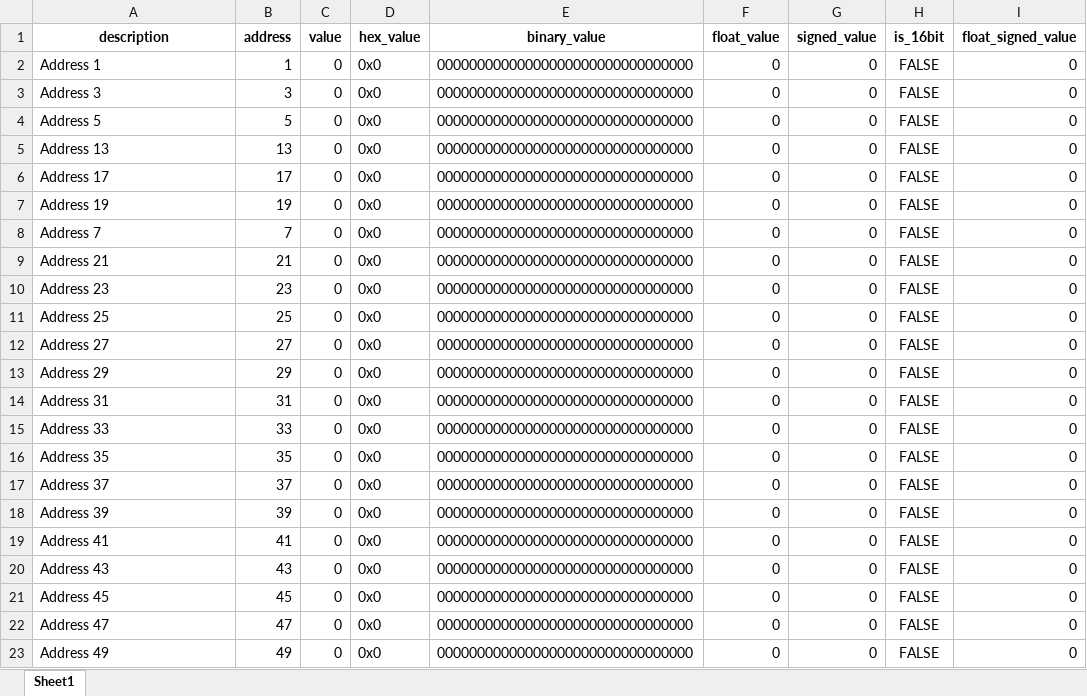
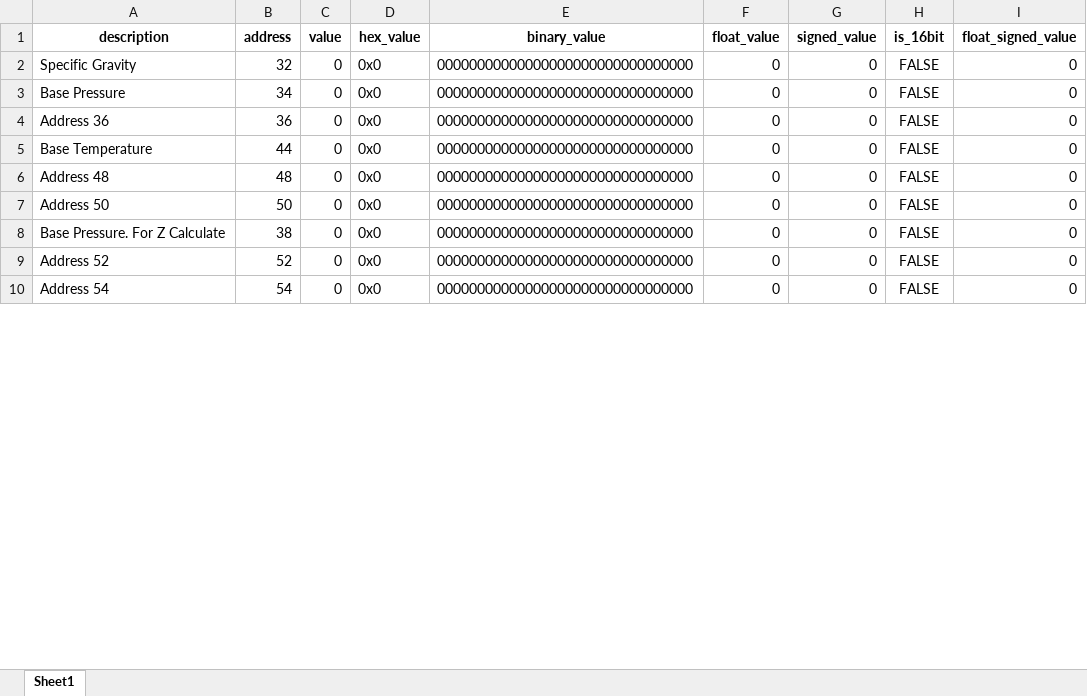
Before and after one commit to got2002/AMR_NEW, an Excel workbook: data_for_table.xlsx, sheet Sheet1, drawn as a sheet; only a part is shown; values as stored, in another font and other column widths than the file's, no borders; removed rows and columns are numbered as before the commit, all else as after; the diff covers the shown part only; the diff names each change by its address in the sheet, - before the commit and + after, or states it on an @@ line.

Commit message:
Update data_for_table.xlsx

```diff
--- a/data_for_table.xlsx (sheet Sheet1)
+++ b/data_for_table.xlsx (sheet Sheet1)
-A2 (description): Address 1
+A2 (description): Specific Gravity
-B2 (address): 1
+B2 (address): 32
-A3 (description): Address 3
+A3 (description): Base Pressure
-B3 (address): 3
+B3 (address): 34
-row 4: Address 5 | 5 | 0 | 0x0 | 00000000000000000000000000000000 | 0 | 0 | FALSE | 0
-A4 (description): Address 13
+A4 (description): Address 36
-B4 (address): 13
+B4 (address): 36
-A5 (description): Address 17
+A5 (description): Base Temperature
-B5 (address): 17
+B5 (address): 44
-A6 (description): Address 19
+A6 (description): Address 48
-B6 (address): 19
+B6 (address): 48
-A7 (description): Address 7
+A7 (description): Address 50
-B7 (address): 7
+B7 (address): 50
-A8 (description): Address 21
+A8 (description): Base Pressure. For Z Calculate
-B8 (address): 21
+B8 (address): 38
-row 10: Address 23 | 23 | 0 | 0x0 | 00000000000000000000000000000000 | 0 | 0 | FALSE | 0
-A9 (description): Address 25
+A9 (description): Address 52
-B9 (address): 25
+B9 (address): 52
-row 12: Address 27 | 27 | 0 | 0x0 | 00000000000000000000000000000000 | 0 | 0 | FALSE | 0
-row 13: Address 29 | 29 | 0 | 0x0 | 00000000000000000000000000000000 | 0 | 0 | FALSE | 0
-row 14: Address 31 | 31 | 0 | 0x0 | 00000000000000000000000000000000 | 0 | 0 | FALSE | 0
-row 15: Address 33 | 33 | 0 | 0x0 | 00000000000000000000000000000000 | 0 | 0 | FALSE | 0
-row 16: Address 35 | 35 | 0 | 0x0 | 00000000000000000000000000000000 | 0 | 0 | FALSE | 0
-row 17: Address 37 | 37 | 0 | 0x0 | 00000000000000000000000000000000 | 0 | 0 | FALSE | 0
-row 18: Address 39 | 39 | 0 | 0x0 | 00000000000000000000000000000000 | 0 | 0 | FALSE | 0
-row 19: Address 41 | 41 | 0 | 0x0 | 00000000000000000000000000000000 | 0 | 0 | FALSE | 0
-row 20: Address 43 | 43 | 0 | 0x0 | 00000000000000000000000000000000 | 0 | 0 | FALSE | 0
-A10 (description): Address 45
+A10 (description): Address 54
-B10 (address): 45
+B10 (address): 54
-row 22: Address 47 | 47 | 0 | 0x0 | 00000000000000000000000000000000 | 0 | 0 | FALSE | 0
-row 23: Address 49 | 49 | 0 | 0x0 | 00000000000000000000000000000000 | 0 | 0 | FALSE | 0
```
Also changed, not shown: 1 added row, 18 removed rows and 36 edited cells elsewhere in this sheet.
